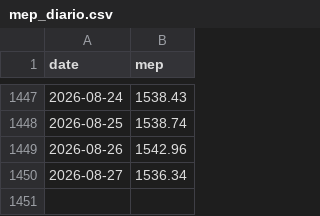
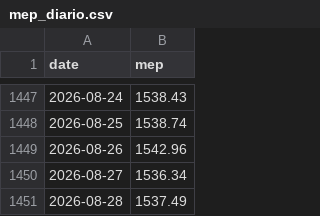
Before and after one commit to gozldiaz/tablero-900m, a CSV file: Mercado argentino/datos/mep_diario.csv, drawn as a sheet; only a part is shown, gaps mark what is left out; the diff names each change by its address in the sheet, - before the commit and + after, or states it on an @@ line.

```diff
--- a/Mercado argentino/datos/mep_diario.csv
+++ b/Mercado argentino/datos/mep_diario.csv
+row 1451: 2026-08-28 | 1537.49
```
Also changed, not shown: 3 other files.
